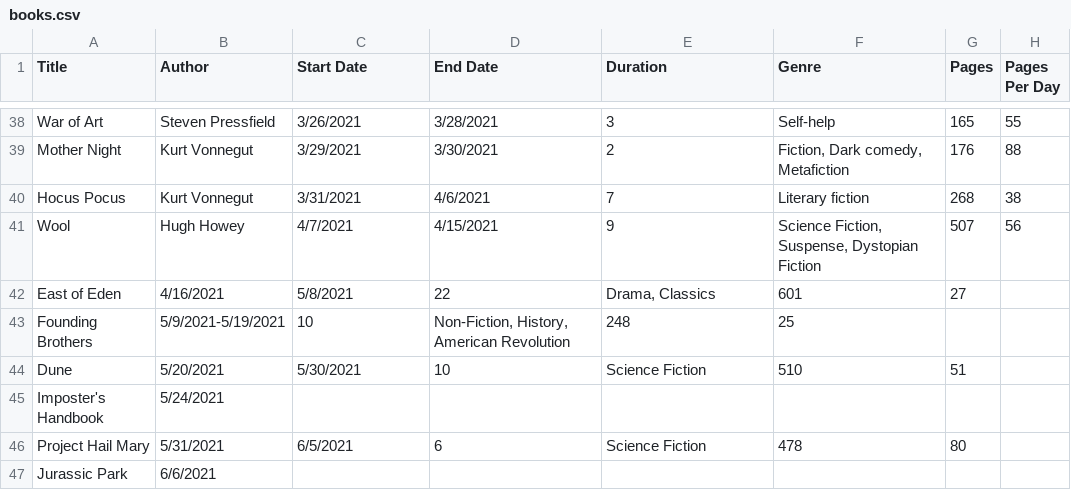
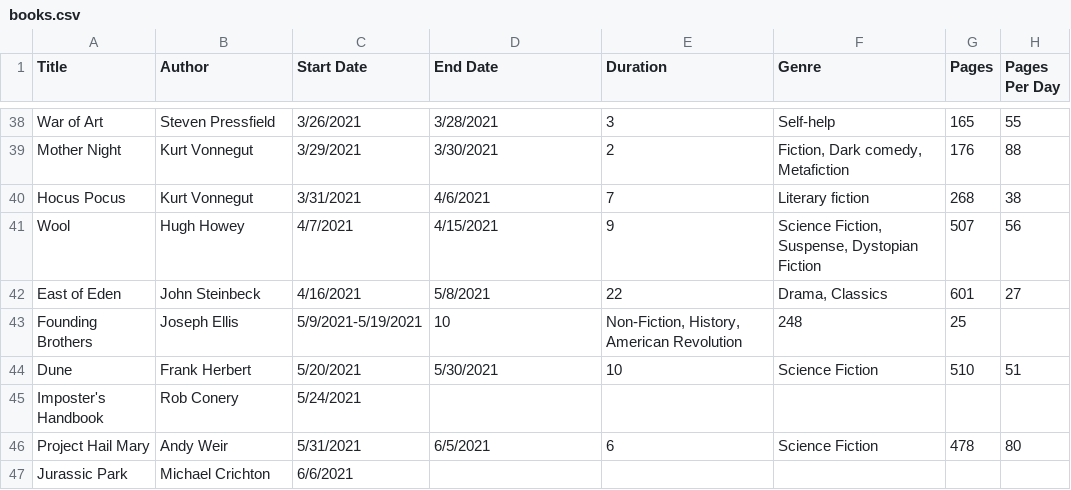
Before and after one commit to DavR13/book-tracker, a CSV file: books.csv, drawn as a sheet; only a part is shown, gaps mark what is left out.

Commit message:
Update books.csv

```diff
--- a/books.csv
+++ b/books.csv
@@ -41,7 +41,7 @@ Hocus Pocus,Kurt Vonnegut,3/31/2021,4/6/2021,7,Literary fiction,268,38
 Wool,Hugh Howey,4/7/2021,4/15/2021,9,"Science Fiction, Suspense, Dystopian Fiction",507,56
-East of Eden,4/16/2021,5/8/2021,22,"Drama, Classics",601,27
-Founding Brothers,5/9/2021-5/19/2021,10,"Non-Fiction, History, American Revolution",248,25
-Dune,5/20/2021,5/30/2021,10,"Science Fiction",510,51
-Imposter's Handbook,5/24/2021, , , , ,
-Project Hail Mary,5/31/2021,6/5/2021,6,"Science Fiction",478,80
-Jurassic Park,6/6/2021, , , , ,
+East of Eden,John Steinbeck,4/16/2021,5/8/2021,22,"Drama, Classics",601,27
+Founding Brothers,Joseph Ellis,5/9/2021-5/19/2021,10,"Non-Fiction, History, American Revolution",248,25
+Dune,Frank Herbert,5/20/2021,5/30/2021,10,"Science Fiction",510,51
+Imposter's Handbook,Rob Conery,5/24/2021, , , , ,
+Project Hail Mary,Andy Weir,5/31/2021,6/5/2021,6,"Science Fiction",478,80
+Jurassic Park,Michael Crichton,6/6/2021, , , , ,
```
